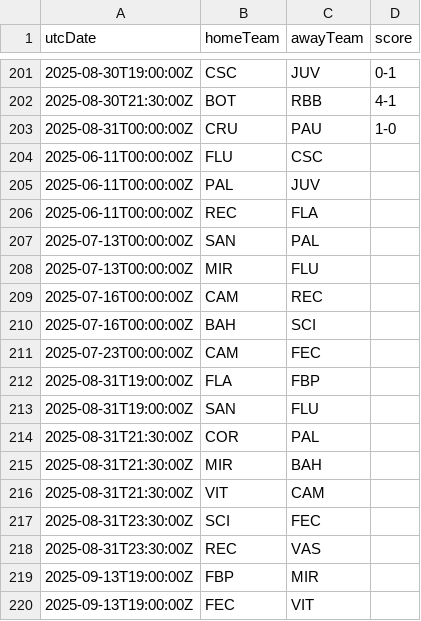
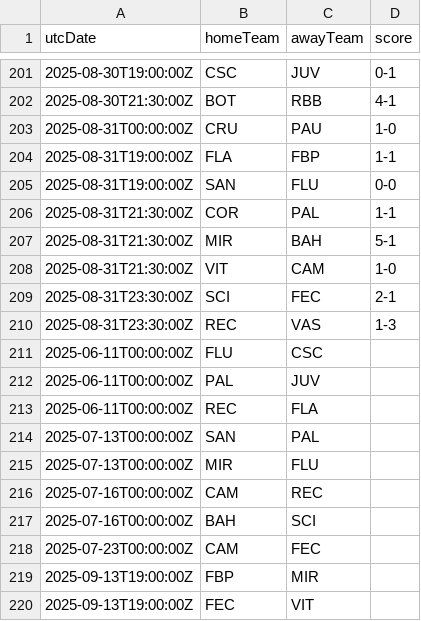
Before and after one commit to cbdq-io/datasets, a CSV file: org/football-data/data/BSA.csv, drawn as a sheet; only a part is shown, gaps mark what is left out; removed rows and columns are numbered as before the commit, all else as after; the diff names each change by its address in the sheet, - before the commit and + after, or states it on an @@ line.

```diff
--- a/org/football-data/data/BSA.csv
+++ b/org/football-data/data/BSA.csv
+row 204: 2025-08-31T19:00:00Z | FLA | FBP | 1-1
+row 205: 2025-08-31T19:00:00Z | SAN | FLU | 0-0
+row 206: 2025-08-31T21:30:00Z | COR | PAL | 1-1
+row 207: 2025-08-31T21:30:00Z | MIR | BAH | 5-1
+row 208: 2025-08-31T21:30:00Z | VIT | CAM | 1-0
+row 209: 2025-08-31T23:30:00Z | SCI | FEC | 2-1
+row 210: 2025-08-31T23:30:00Z | REC | VAS | 1-3
-row 212: 2025-08-31T19:00:00Z | FLA | FBP
-row 213: 2025-08-31T19:00:00Z | SAN | FLU
-row 214: 2025-08-31T21:30:00Z | COR | PAL
-row 215: 2025-08-31T21:30:00Z | MIR | BAH
-row 216: 2025-08-31T21:30:00Z | VIT | CAM
-row 217: 2025-08-31T23:30:00Z | SCI | FEC
-row 218: 2025-08-31T23:30:00Z | REC | VAS
```
Also changed, not shown: org/football-data/data/DED.csv, org/football-data/data/FL1.csv, 4 other files.
